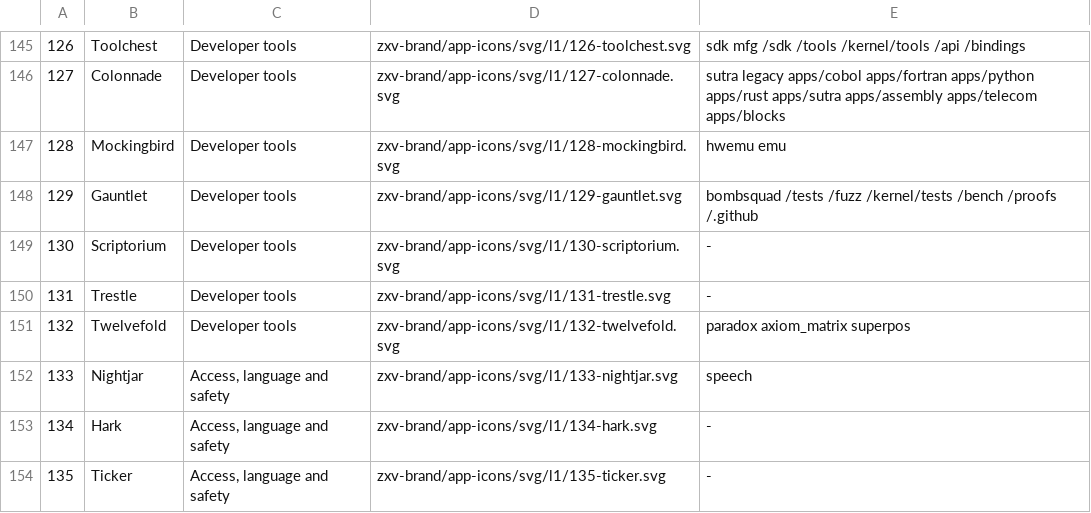
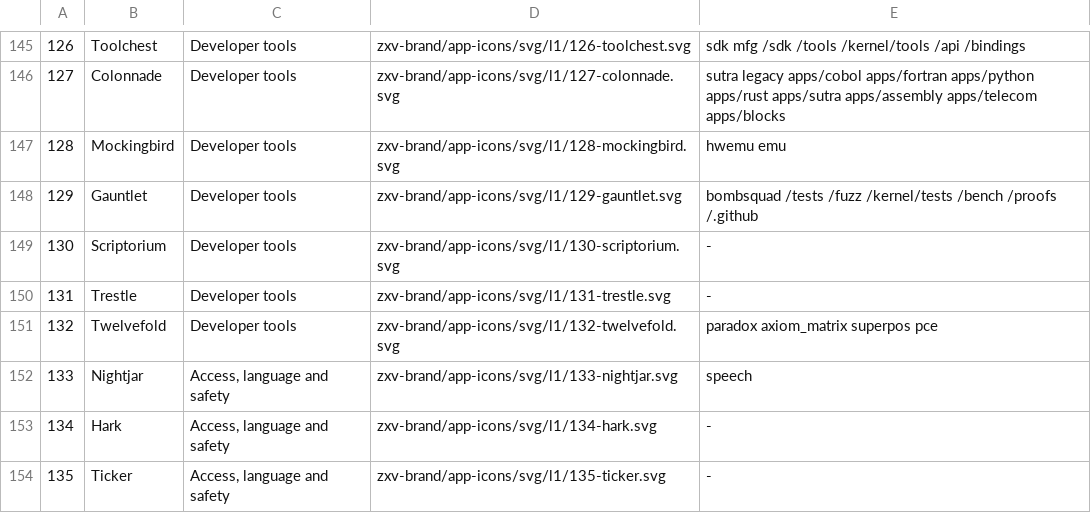
Before and after one commit to sykomiked/ZEDEC-XERO-VULPINE-V1.0.0, a TSV file: kernel/src/alexandria/MATRIX.tsv, drawn as a sheet; only a part is shown, gaps mark what is left out; the diff covers the shown part only.

```diff
--- a/kernel/src/alexandria/MATRIX.tsv
+++ b/kernel/src/alexandria/MATRIX.tsv
@@ -150,3 +150,3 @@
 131	Trestle	Developer tools	zxv-brand/app-icons/svg/l1/131-trestle.svg	-
-132	Twelvefold	Developer tools	zxv-brand/app-icons/svg/l1/132-twelvefold.svg	paradox axiom_matrix superpos
+132	Twelvefold	Developer tools	zxv-brand/app-icons/svg/l1/132-twelvefold.svg	paradox axiom_matrix superpos pce
 133	Nightjar	Access, language and safety	zxv-brand/app-icons/svg/l1/133-nightjar.svg	speech
```
Also changed, not shown: 17 edited cells elsewhere in this file.
